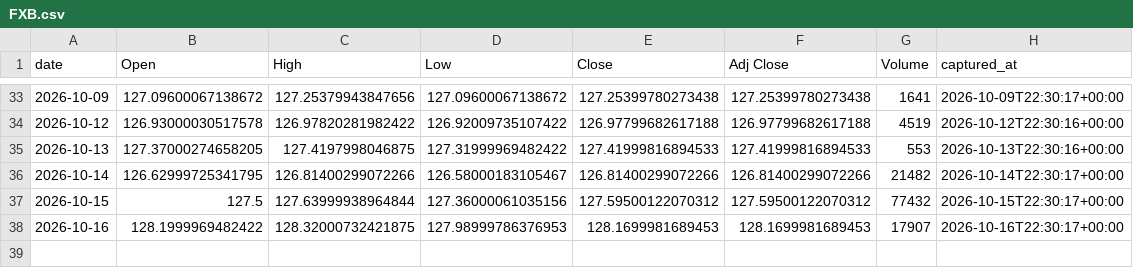
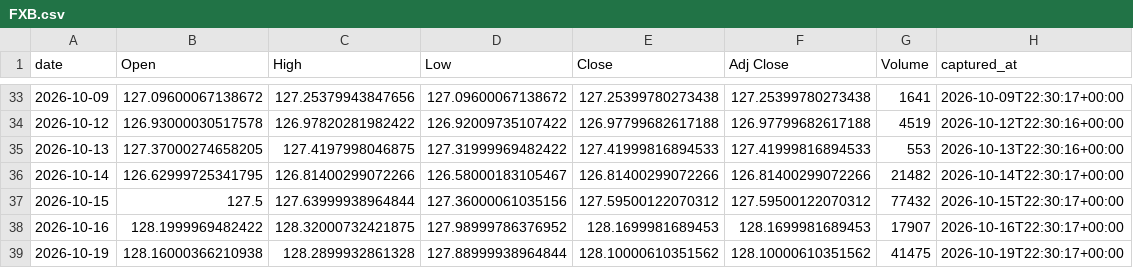
Before and after one commit to holdoutgroot-tech/holdout-ledger, a CSV file: ledger/prices/daily/FXB.csv, drawn as a sheet; only a part is shown, gaps mark what is left out.

```diff
--- a/ledger/prices/daily/FXB.csv
+++ b/ledger/prices/daily/FXB.csv
@@ -37,2 +37,3 @@ date,Open,High,Low,Close,Adj Close,Volume,captured_at
 2026-10-15,127.5,127.63999938964844,127.36000061035156,127.59500122070312,127.59500122070312,77432,2026-10-15T22:30:17+00:00
-2026-10-16,128.1999969482422,128.32000732421875,127.98999786376953,128.1699981689453,128.1699981689453,17907,2026-10-16T22:30:17+00:00
+2026-10-16,128.1999969482422,128.32000732421875,127.98999786376952,128.1699981689453,128.1699981689453,17907,2026-10-16T22:30:17+00:00
+2026-10-19,128.16000366210938,128.2899932861328,127.88999938964844,128.10000610351562,128.10000610351562,41475,2026-10-19T22:30:17+00:00
```
Also changed, not shown: ledger/prices/daily/CPER.csv, ledger/prices/daily/GLD.csv, 30 other files.
